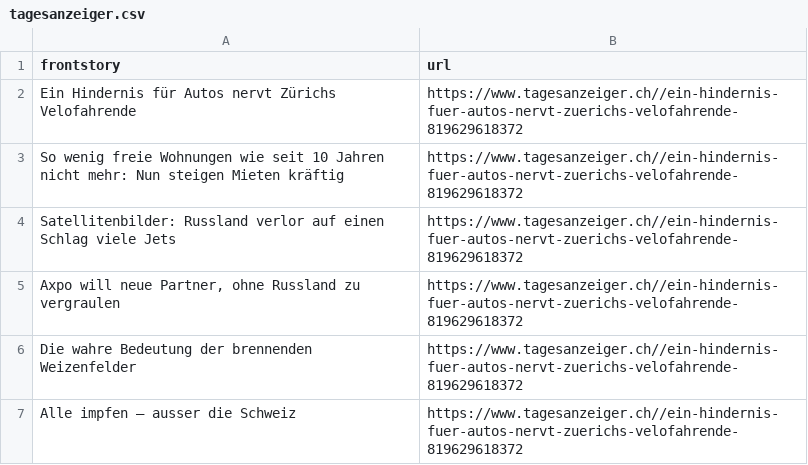
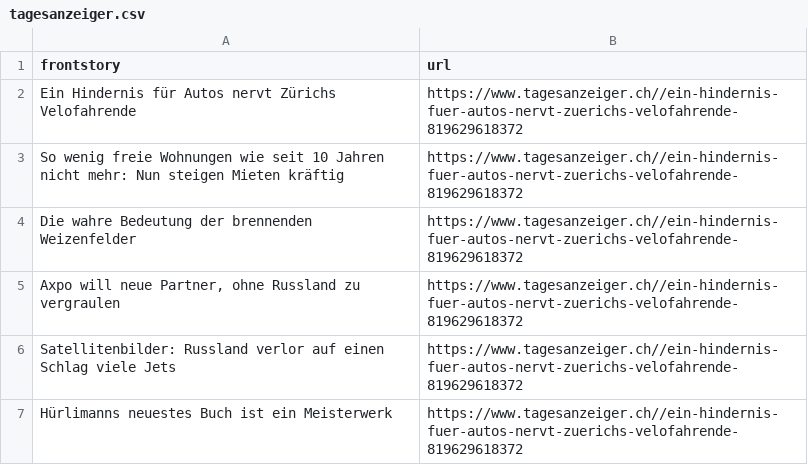
Before and after one commit to ErichBuergler/automatic-scraper-tagesanzeiger, a CSV file: tagesanzeiger.csv, drawn as a sheet.

```diff
--- a/tagesanzeiger.csv
+++ b/tagesanzeiger.csv
@@ -3,5 +3,5 @@ Ein Hindernis für Autos nervt Zürichs Velofahrende,https://www.tagesanzeiger.c
 So wenig freie Wohnungen wie seit 10 Jahren nicht mehr: Nun steigen Mieten kräftig,https://www.tagesanzeiger.ch//ein-hindernis-fuer-autos-nervt-zuerichs-velofahrende-819629618372
+Die wahre Bedeutung der brennenden Weizenfelder,https://www.tagesanzeiger.ch//ein-hindernis-fuer-autos-nervt-zuerichs-velofahrende-819629618372
+"Axpo will neue Partner, ohne Russland zu vergraulen",https://www.tagesanzeiger.ch//ein-hindernis-fuer-autos-nervt-zuerichs-velofahrende-819629618372
 Satellitenbilder: Russland verlor auf einen Schlag viele Jets,https://www.tagesanzeiger.ch//ein-hindernis-fuer-autos-nervt-zuerichs-velofahrende-819629618372
-"Axpo will neue Partner, ohne Russland zu vergraulen",https://www.tagesanzeiger.ch//ein-hindernis-fuer-autos-nervt-zuerichs-velofahrende-819629618372
-Die wahre Bedeutung der brennenden Weizenfelder,https://www.tagesanzeiger.ch//ein-hindernis-fuer-autos-nervt-zuerichs-velofahrende-819629618372
-Alle impfen – ausser die Schweiz,https://www.tagesanzeiger.ch//ein-hindernis-fuer-autos-nervt-zuerichs-velofahrende-819629618372
+Hürlimanns neuestes Buch ist ein Meisterwerk,https://www.tagesanzeiger.ch//ein-hindernis-fuer-autos-nervt-zuerichs-velofahrende-819629618372
```
